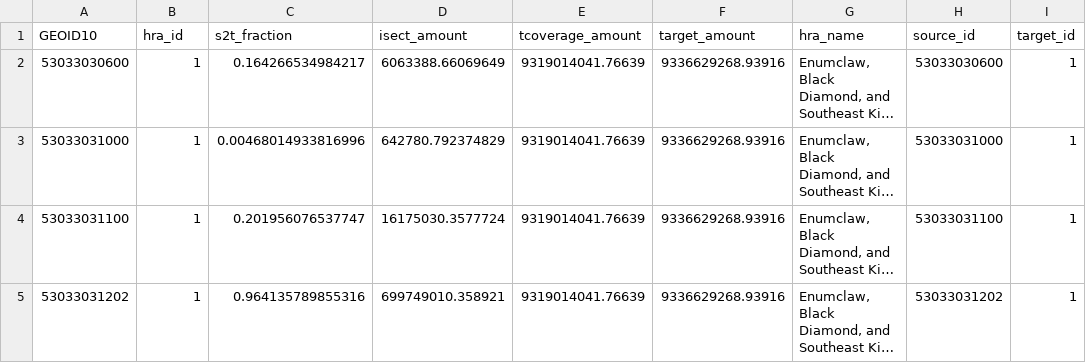
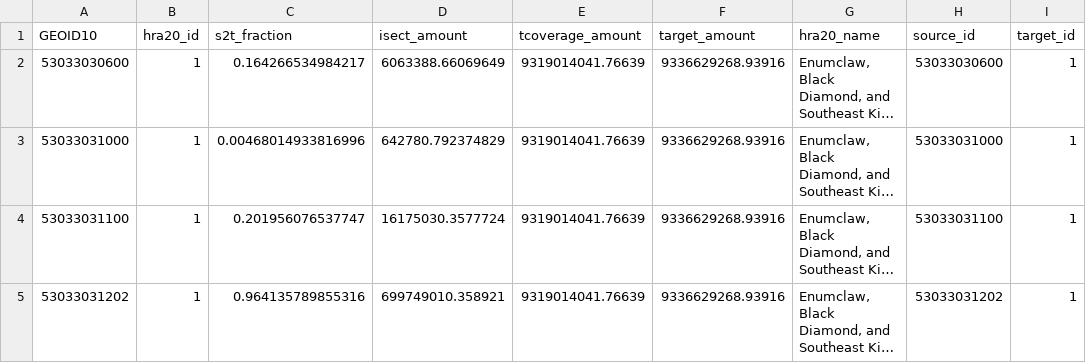
Before and after one commit to PHSKC-APDE/rads.data, a CSV file: inst/extdata/spatial_data/spatial_tract10_to_hra20_geog.csv (was inst/extdata/spatial_data/spatial_tract10_to_hra20_region20_geog.csv), drawn as a sheet; only a part is shown; long unchanged cells end in …; the diff names each change by its address in the sheet, - before the commit and + after, or states it on an @@ line.

```diff
--- a/inst/extdata/spatial_data/spatial_tract10_to_hra20_region20_geog.csv
+++ b/inst/extdata/spatial_data/spatial_tract10_to_hra20_geog.csv
-B1: hra_id
+B1: hra20_id
-G1: hra_name
+G1: hra20_name
```
Also changed, not shown: inst/extdata/spatial_data/spatial_hra20_to_region20.csv, inst/extdata/spatial_data/spatial_tract10_to_hra20_pop.csv, 25 other files.
